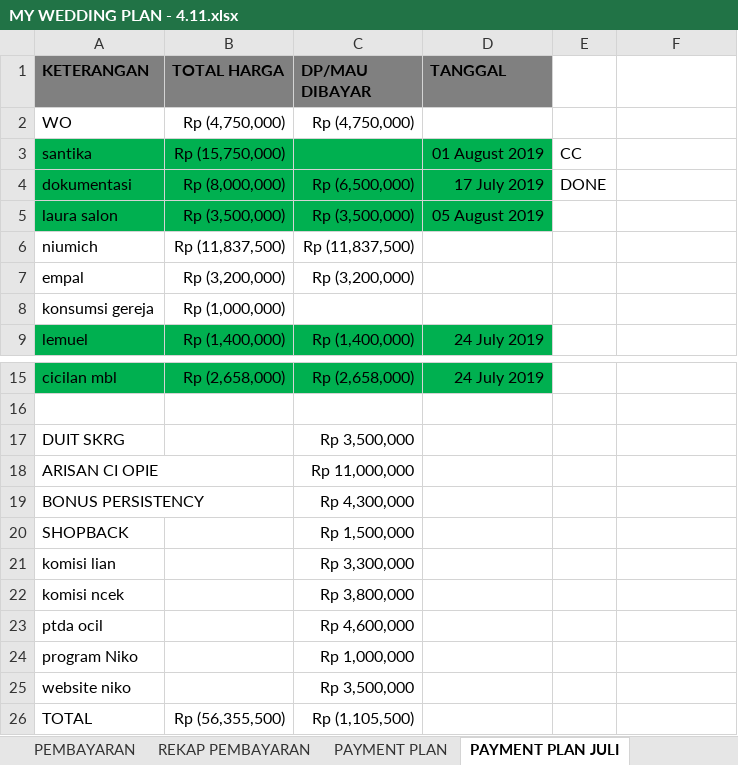
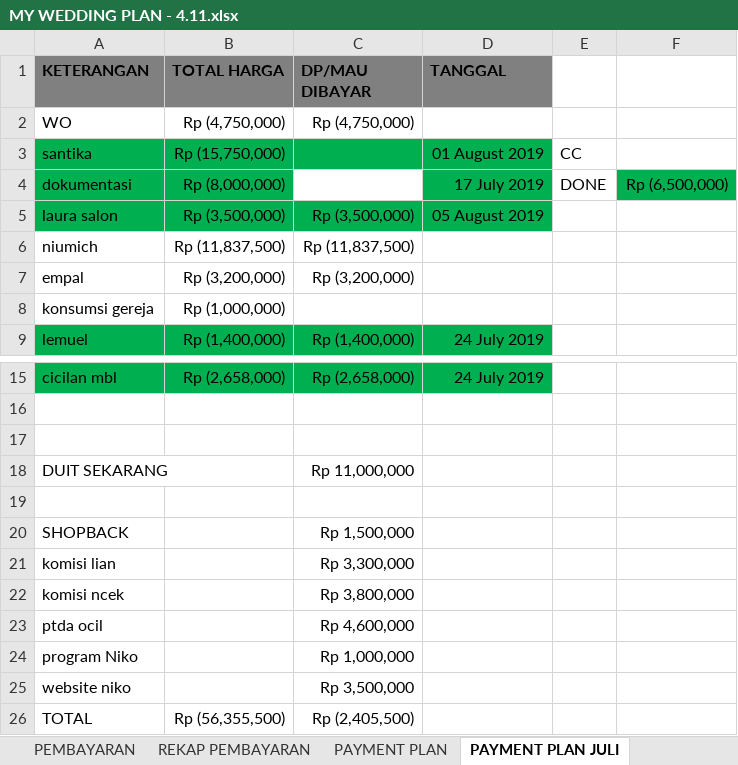
Before and after one commit to ricmawan/projects, an Excel workbook: incrediblejournEYBEEwithyou/MY WEDDING PLAN - 4.11.xlsx, sheet PAYMENT PLAN JULI, drawn as a sheet; only a part is shown, gaps mark what is left out; values as stored, in another font and other column widths than the file's, no borders; the diff names each change by its address in the sheet, - before the commit and + after, or states it on an @@ line.

```diff
--- a/incrediblejournEYBEEwithyou/MY WEDDING PLAN - 4.11.xlsx (sheet PAYMENT PLAN JULI)
+++ b/incrediblejournEYBEEwithyou/MY WEDDING PLAN - 4.11.xlsx (sheet PAYMENT PLAN JULI)
-C4 (DP/MAU DIBAYAR): Rp (6,500,000)
+C4 (DP/MAU DIBAYAR): (empty)
-C4 fill: #00B050
+C4 fill: none
-F4: (empty)
+F4: Rp (6,500,000)
-F4 fill: none
+F4 fill: #00B050
-row 17: DUIT SKRG |  | Rp 3,500,000
+row 17: (empty)
-A18 (KETERANGAN): ARISAN CI OPIE
+A18 (KETERANGAN): DUIT SEKARANG
-row 19: BONUS PERSISTENCY |  | Rp 4,300,000
+row 19: (empty)
-C26 (DP/MAU DIBAYAR): Rp (1,105,500)
+C26 (DP/MAU DIBAYAR): Rp (2,405,500)
```
Also changed, not shown: sheet REKAP PEMBAYARAN, sheet PAYMENT PLAN, incrediblejournEYBEEwithyou/guestlist - 25.2.xlsx.
